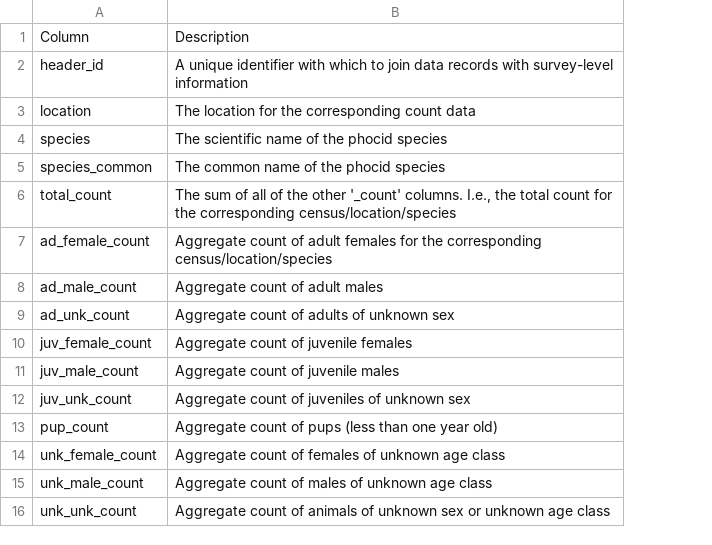
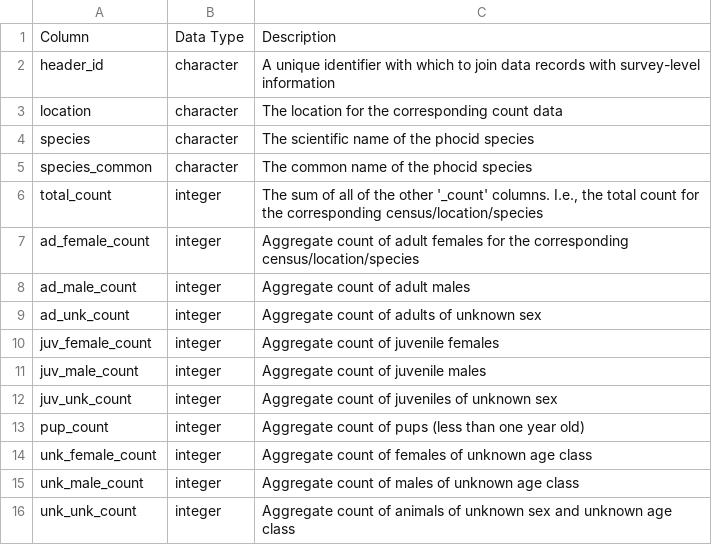
Before and after one commit to us-amlr/cs-phoc, a CSV file: output/manuscript/table1.csv, drawn as a sheet; addresses are those after the commit; the diff names each change by its address in the sheet, - before the commit and + after, or states it on an @@ line.

Commit message:
finish updating code to prod database, add type to table 1

```diff
--- a/output/manuscript/table1.csv
+++ b/output/manuscript/table1.csv
+column B, rows 1-16: Data Type | character | character | character | character | integer | integer | integer | integer | integer | integer | integer | integer | integer | integer | integer
-C16: …unknown sex or unknown age…
+C16: …unknown sex and unknown age…
```
Also changed, not shown: output/cs-phoc-records.csv, 3 other files.
